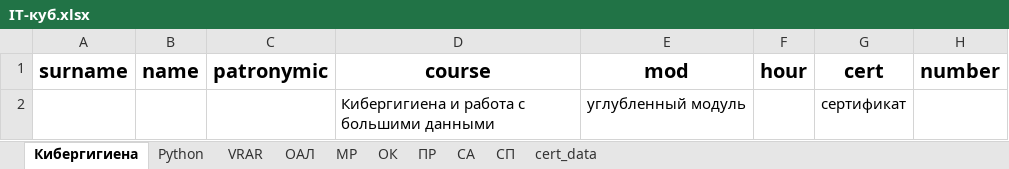
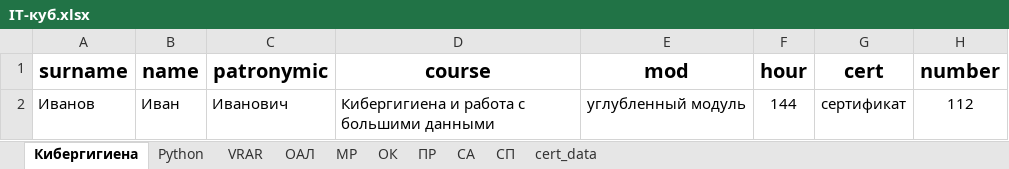
Before and after one commit to AlexxxBor/CertificateGenerator, an Excel workbook: data/IT-куб.xlsx, sheet Кибергигиена, drawn as a sheet; values as stored, in another font and other column widths than the file's, no borders; removed rows and columns are numbered as before the commit, all else as after; the diff names each change by its address in the sheet, - before the commit and + after, or states it on an @@ line.

```diff
--- a/data/IT-куб.xlsx (sheet Кибергигиена)
+++ b/data/IT-куб.xlsx (sheet Кибергигиена)
-row 2:  |  |  | Кибергигиена и работа с большими данными | углубленный модуль |  | сертификат
+row 2: Иванов | Иван | Иванович | Кибергигиена и работа с большими данными | углубленный модуль | 144 | сертификат | 112
```
Also changed, not shown: sheet VRAR, sheet Python, sheet МР, 2 other files.
